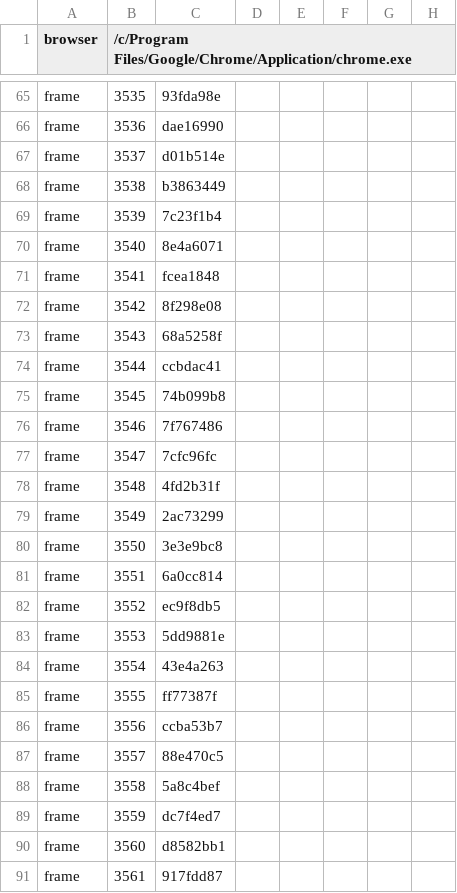
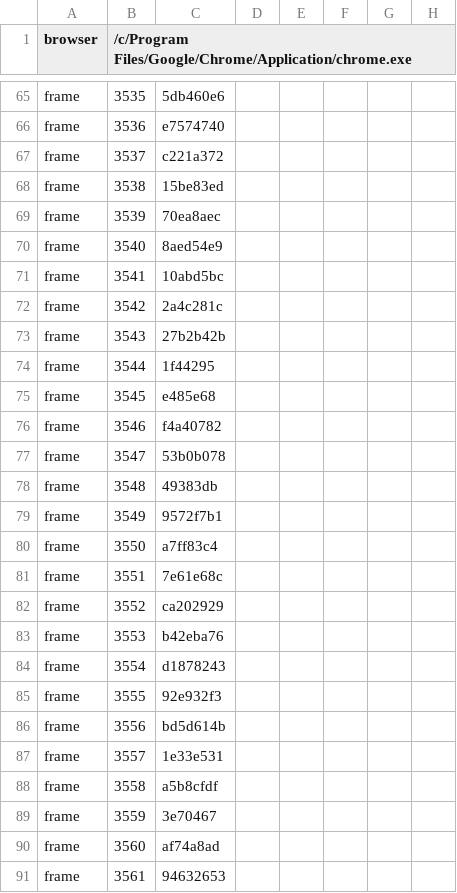
Before and after one commit to hgbao85/cotyphu, a TSV file: production/qa/evidence/grow-ty-phu-dat-viet/story.tsv, drawn as a sheet; only a part is shown, gaps mark what is left out; the diff covers the shown part only; the diff names each change by its address in the sheet, - before the commit and + after, or states it on an @@ line.

```diff
--- a/production/qa/evidence/grow-ty-phu-dat-viet/story.tsv
+++ b/production/qa/evidence/grow-ty-phu-dat-viet/story.tsv
-C65: 93fda98e
+C65: 5db460e6
-C66: dae16990
+C66: e7574740
-C67: d01b514e
+C67: c221a372
-C68: b3863449
+C68: 15be83ed
-C69: 7c23f1b4
+C69: 70ea8aec
-C70: 8e4a6071
+C70: 8aed54e9
-C71: fcea1848
+C71: 10abd5bc
-C72: 8f298e08
+C72: 2a4c281c
-C73: 68a5258f
+C73: 27b2b42b
-C74: ccbdac41
+C74: 1f44295
-C75: 74b099b8
+C75: e485e68
-C76: 7f767486
+C76: f4a40782
-C77: 7cfc96fc
+C77: 53b0b078
-C78: 4fd2b31f
+C78: 49383db
-C79: 2ac73299
+C79: 9572f7b1
-C80: 3e3e9bc8
+C80: a7ff83c4
-C81: 6a0cc814
+C81: 7e61e68c
-C82: ec9f8db5
+C82: ca202929
-C83: 5dd9881e
+C83: b42eba76
-C84: 43e4a263
+C84: d1878243
-C85: ff77387f
+C85: 92e932f3
-C86: ccba53b7
+C86: bd5d614b
-C87: 88e470c5
+C87: 1e33e531
-C88: 5a8c4bef
+C88: a5b8cfdf
-C89: dc7f4ed7
+C89: 3e70467
-C90: d8582bb1
+C90: af74a8ad
-C91: 917fdd87
+C91: 94632653
```
Also changed, not shown: 105 edited cells elsewhere in this file, production/qa/evidence/grow-ty-phu-dat-viet/accepted.tsv, 4 other files.
